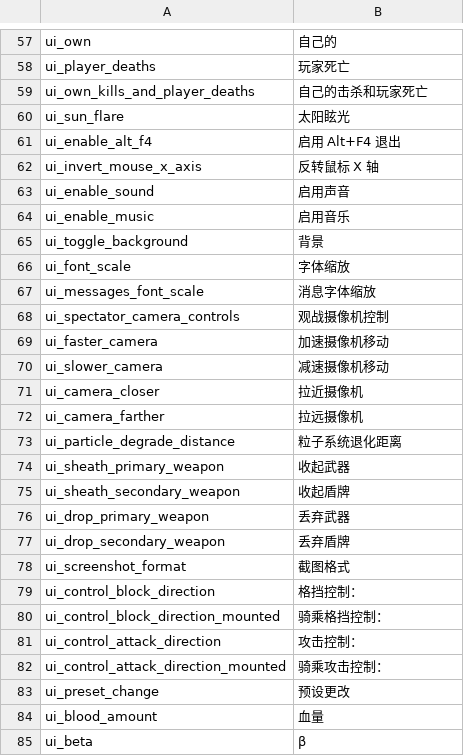
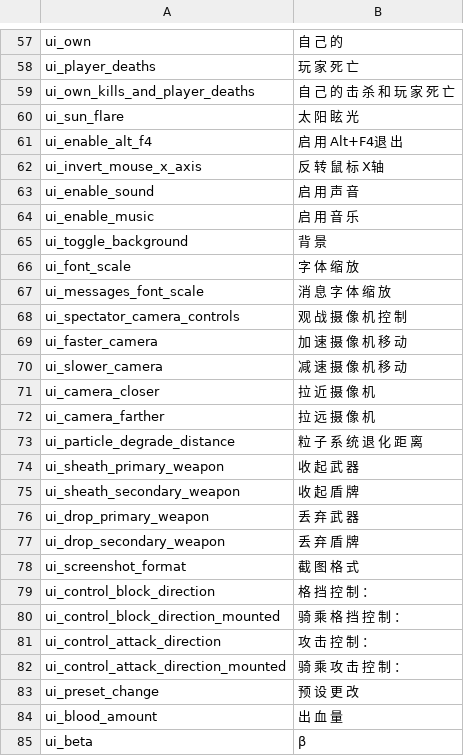
Before and after one commit to Ruslan-700/WSE2-Releases, a CSV file: WFaS/languages/cns/wse2.csv, drawn as a sheet; only a part is shown, gaps mark what is left out; the diff covers the shown part only; the diff names each change by its address in the sheet, - before the commit and + after, or states it on an @@ line.

```diff
--- a/WFaS/languages/cns/wse2.csv
+++ b/WFaS/languages/cns/wse2.csv
-B57: 自己的
+B57: 自 己 的
-B58: 玩家死亡
+B58: 玩 家 死 亡
-B59: 自己的击杀和玩家死亡
+B59: 自 己 的 击 杀 和 玩 家 死 亡
-B60: 太阳眩光
+B60: 太 阳 眩 光
-B61: 启用 Alt+F4 退出
+B61: 启 用 Alt+F4退 出
-B62: 反转鼠标 X 轴
+B62: 反 转 鼠 标 X轴
-B63: 启用声音
+B63: 启 用 声 音
-B64: 启用音乐
+B64: 启 用 音 乐
-B65: 背景
+B65: 背 景
-B66: 字体缩放
+B66: 字 体 缩 放
-B67: 消息字体缩放
+B67: 消 息 字 体 缩 放
-B68: 观战摄像机控制
+B68: 观 战 摄 像 机 控 制
-B69: 加速摄像机移动
+B69: 加 速 摄 像 机 移 动
-B70: 减速摄像机移动
+B70: 减 速 摄 像 机 移 动
-B71: 拉近摄像机
+B71: 拉 近 摄 像 机
-B72: 拉远摄像机
+B72: 拉 远 摄 像 机
-B73: 粒子系统退化距离
+B73: 粒 子 系 统 退 化 距 离
-B74: 收起武器
+B74: 收 起 武 器
-B75: 收起盾牌
+B75: 收 起 盾 牌
-B76: 丢弃武器
+B76: 丢 弃 武 器
-B77: 丢弃盾牌
+B77: 丢 弃 盾 牌
-B78: 截图格式
+B78: 截 图 格 式
-B79: 格挡控制：
+B79: 格 挡 控 制 ：
-B80: 骑乘格挡控制：
+B80: 骑 乘 格 挡 控 制 ：
-B81: 攻击控制：
+B81: 攻 击 控 制 ：
-B82: 骑乘攻击控制：
+B82: 骑 乘 攻 击 控 制 ：
-B83: 预设更改
+B83: 预 设 更 改
-B84: 血量
+B84: 出 血 量
```
Also changed, not shown: 95 edited cells elsewhere in this file, Warband/languages/cns/wse2.csv.
